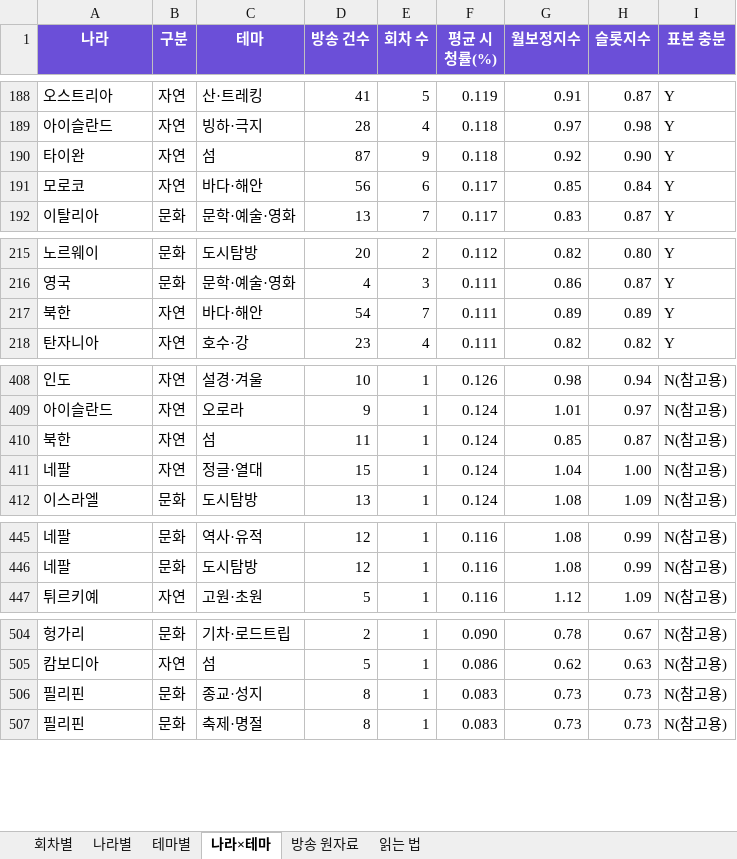
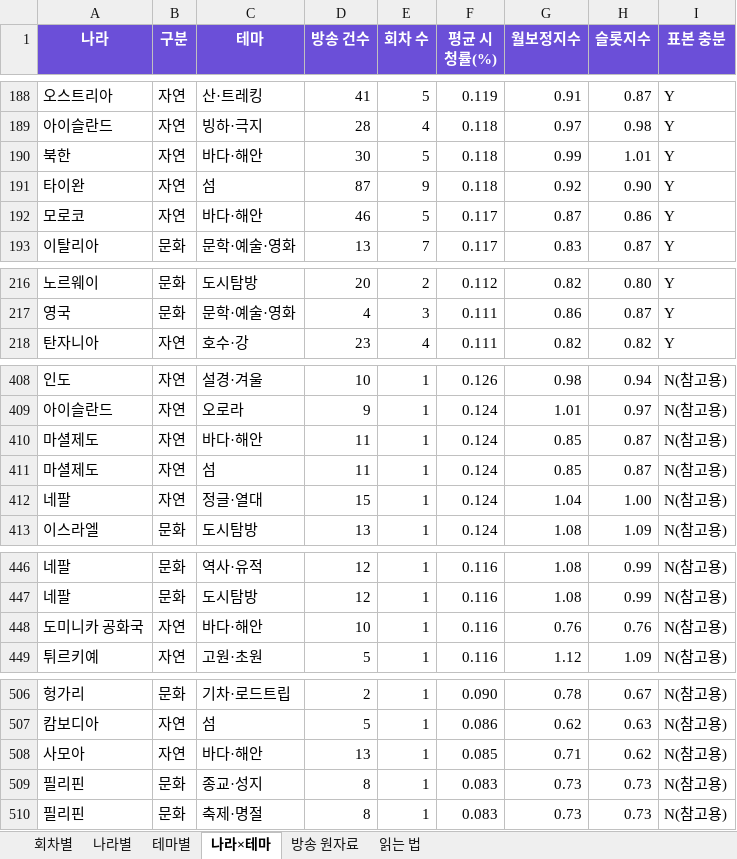
Before and after one commit to christine1150/kt-ena-programming-agent, an Excel workbook: docs/olife-geo/OLIFE_나라별_회차별_시청률.xlsx, sheet 나라×테마, drawn as a sheet; only a part is shown, gaps mark what is left out; values as stored, in another font and other column widths than the file's, no borders; removed rows and columns are numbered as before the commit, all else as after; the diff names each change by its address in the sheet, - before the commit and + after, or states it on an @@ line.

```diff
--- a/docs/olife-geo/OLIFE_나라별_회차별_시청률.xlsx (sheet 나라×테마)
+++ b/docs/olife-geo/OLIFE_나라별_회차별_시청률.xlsx (sheet 나라×테마)
+row 190: 북한 | 자연 | 바다·해안 | 30 | 5 | 0.118 | 0.99 | 1.01 | Y
-D192 (방송 건수): 56
+D192 (방송 건수): 46
-E192 (회차 수): 6
+E192 (회차 수): 5
-G192 (월보정지수): 0.85
+G192 (월보정지수): 0.87
-H192 (슬롯지수): 0.84
+H192 (슬롯지수): 0.86
-row 217: 북한 | 자연 | 바다·해안 | 54 | 7 | 0.111 | 0.89 | 0.89 | Y
+row 410: 마셜제도 | 자연 | 바다·해안 | 11 | 1 | 0.124 | 0.85 | 0.87 | N(참고용)
-A411 (나라): 북한
+A411 (나라): 마셜제도
+row 448: 도미니카 공화국 | 자연 | 바다·해안 | 10 | 1 | 0.116 | 0.76 | 0.76 | N(참고용)
+row 508: 사모아 | 자연 | 바다·해안 | 13 | 1 | 0.085 | 0.71 | 0.62 | N(참고용)
```
Also changed, not shown: sheet 회차별, sheet 나라별, sheet 방송 원자료, 7 other files.
